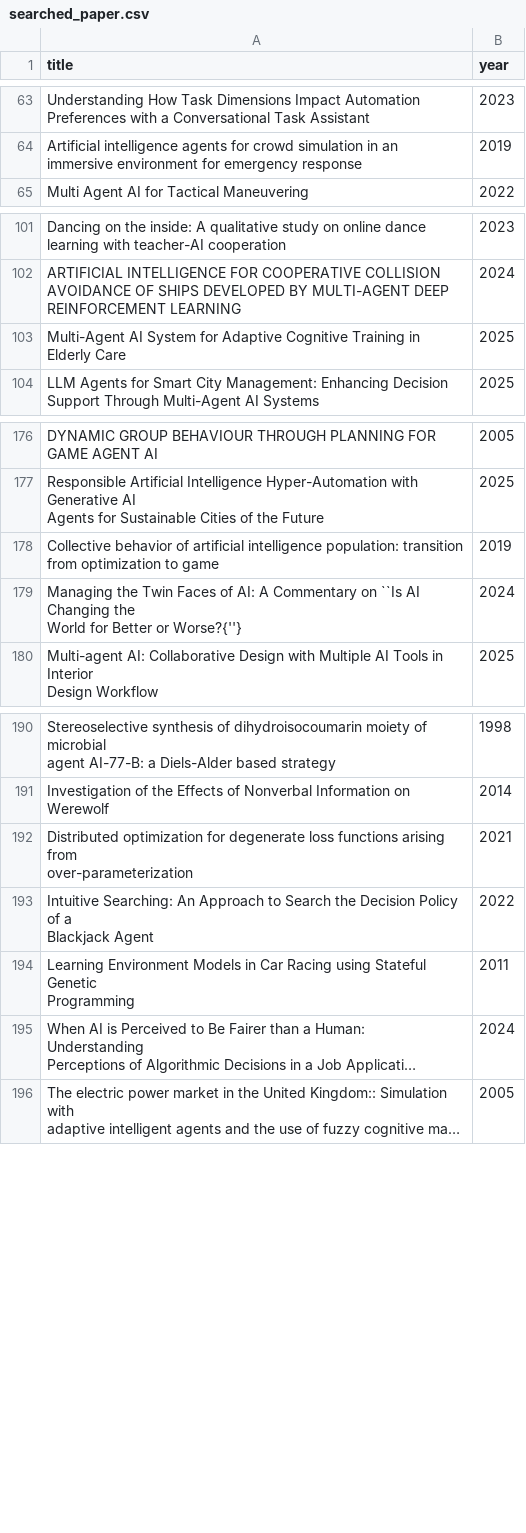
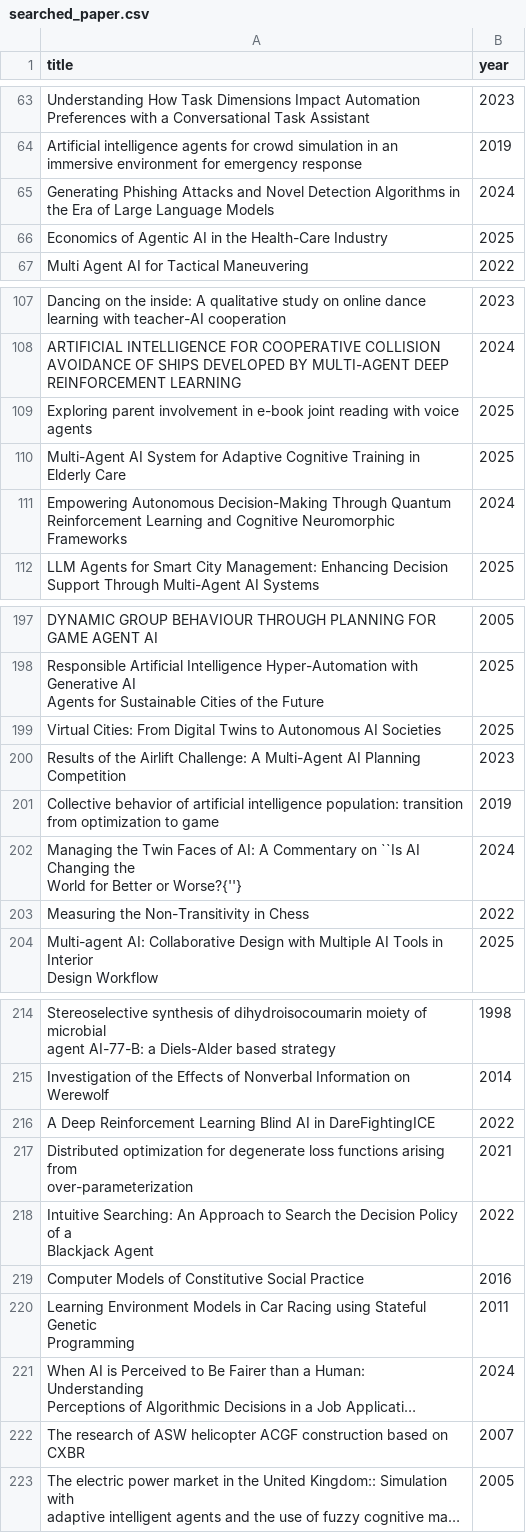
Before and after one commit to MODAL-UNINA/AgenAI-literature-search, a CSV file: searched_paper.csv, drawn as a sheet; only a part is shown, gaps mark what is left out; long unchanged cells end in …; the diff covers the shown part only; the diff names each change by its address in the sheet, - before the commit and + after, or states it on an @@ line.

```diff
--- a/searched_paper.csv
+++ b/searched_paper.csv
+row 65: Generating Phishing Attacks and Novel Detection Algorithms in the Era of Large Language Models | 2024
+row 66: Economics of Agentic AI in the Health-Care Industry | 2025
+row 109: Exploring parent involvement in e-book joint reading with voice agents | 2025
+row 111: Empowering Autonomous Decision-Making Through Quantum Reinforcement Learning and Cognitive Neuromorphic Frameworks | 2024
+row 199: Virtual Cities: From Digital Twins to Autonomous AI Societies | 2025
+row 200: Results of the Airlift Challenge: A Multi-Agent AI Planning Competition | 2023
+row 203: Measuring the Non-Transitivity in Chess | 2022
+row 216: A Deep Reinforcement Learning Blind AI in DareFightingICE | 2022
+row 219: Computer Models of Constitutive Social Practice | 2016
+row 222: The research of ASW helicopter ACGF construction based on CXBR | 2007
```
Also changed, not shown: 21 added rows elsewhere in this file.
